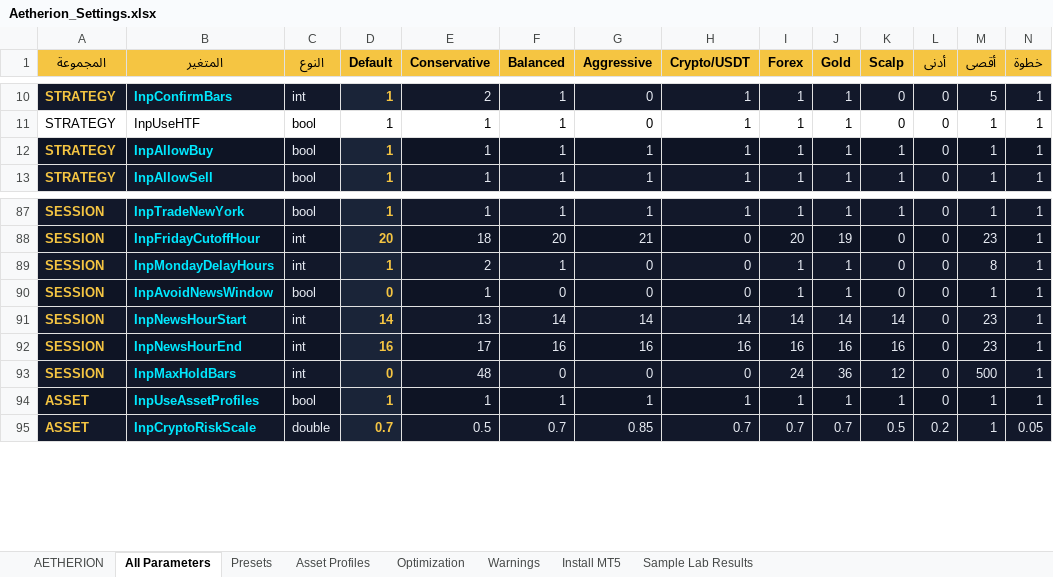
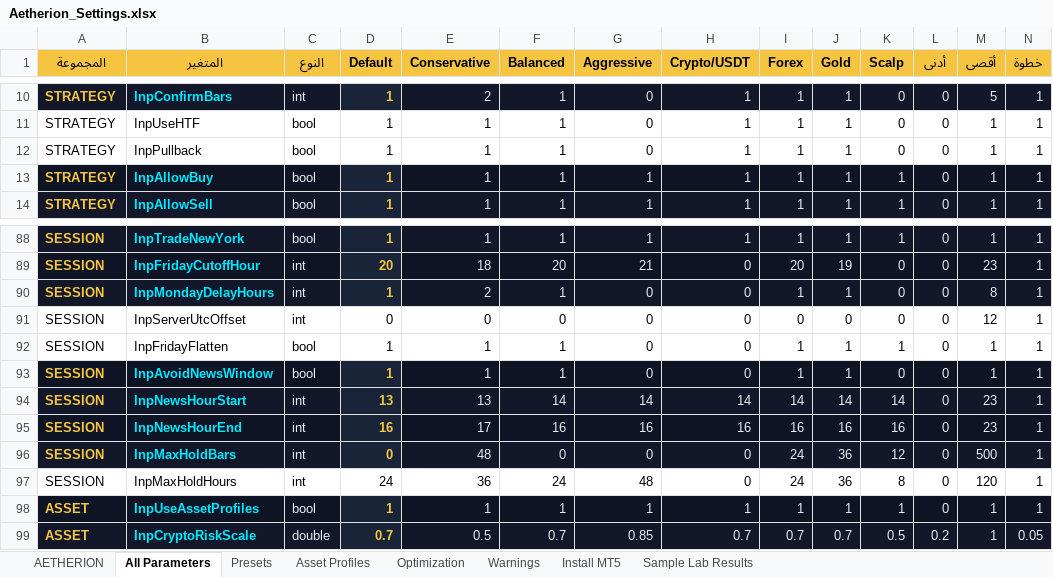
Before and after one commit to Ayo-09/opencode-antigravity-auth, an Excel workbook: aetherion/Settings/Aetherion_Settings.xlsx, sheet All Parameters, drawn as a sheet; only a part is shown, gaps mark what is left out; values as stored, in another font and other column widths than the file's, no borders; table styles not drawn; addresses are those after the commit; rows hold the shown columns only; the diff names each change by its address in the sheet, - before the commit and + after, or states it on an @@ line.

Commit message:
Protect open trades in AETHERION v1.2 and ship the changelog PDF.
Stand aside in quiet/volatile regimes, require an EMA pullback, flatten
before the weekend, move SL to breakeven after a partial, extend the gap
filter to gold/oil, and cap hold time at 24 hours. Includes the full
v1.0–v1.2 change table as a downloadable PDF.

Co-authored-by: arena-agent <297053741+arena-agent@users.noreply.github.com>

```diff
--- a/aetherion/Settings/Aetherion_Settings.xlsx (sheet All Parameters)
+++ b/aetherion/Settings/Aetherion_Settings.xlsx (sheet All Parameters)
+row 12: STRATEGY | InpPullback | bool | 1 | 1 | 1 | 0 | 1 | 1 | 1 | 0 | 0 | 1 | 1
+row 91: SESSION | InpServerUtcOffset | int | 0 | 0 | 0 | 0 | 0 | 0 | 0 | 0 | 0 | 12 | 1
+row 92: SESSION | InpFridayFlatten | bool | 1 | 1 | 1 | 0 | 0 | 1 | 1 | 1 | 0 | 1 | 1
-D93 (Default): 0
+D93 (Default): 1
-F93 (Balanced): 0
+F93 (Balanced): 1
-D94 (Default): 14
+D94 (Default): 13
+row 97: SESSION | InpMaxHoldHours | int | 24 | 36 | 24 | 48 | 0 | 24 | 36 | 8 | 0 | 120 | 1
```
Also changed, not shown: sheet AETHERION, 17 other files.
